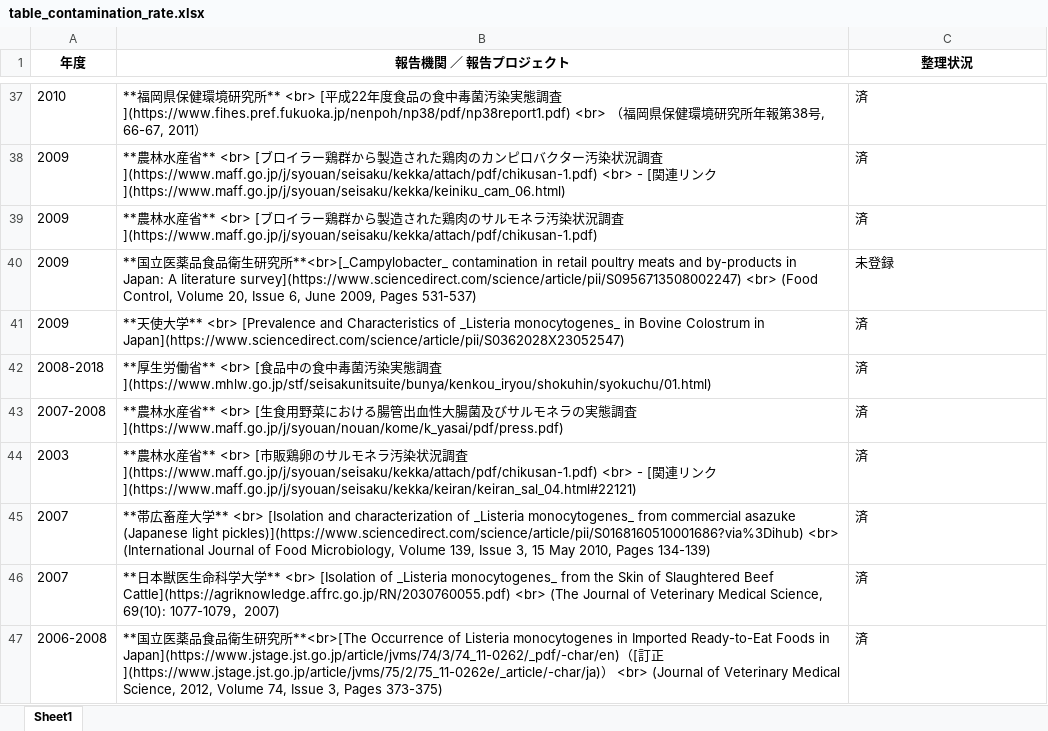
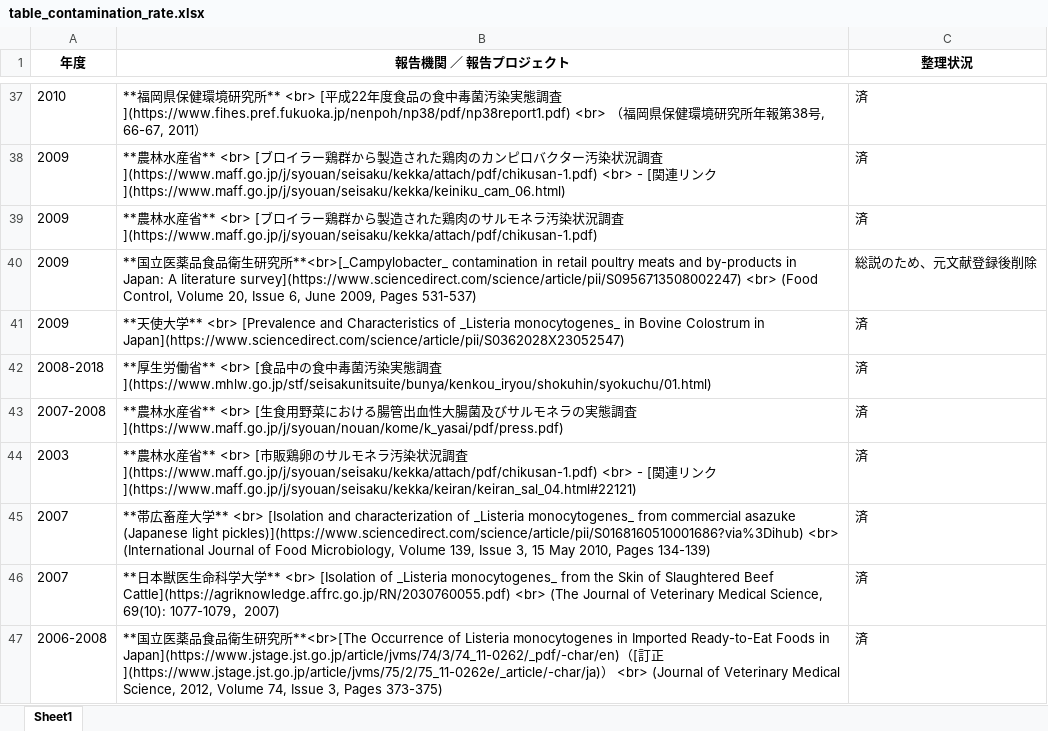
Before and after one commit to kento-koyama/food_micro_data_risk, an Excel workbook: tables/table_contamination_rate.xlsx, sheet Sheet1, drawn as a sheet; only a part is shown, gaps mark what is left out; values as stored, in another font and other column widths than the file's, no borders; the diff covers the shown part only; the diff names each change by its address in the sheet, - before the commit and + after, or states it on an @@ line.

```diff
--- a/tables/table_contamination_rate.xlsx (sheet Sheet1)
+++ b/tables/table_contamination_rate.xlsx (sheet Sheet1)
-C40 (整理状況): 未登録
+C40 (整理状況): 総説のため、元文献登録後削除
```
Also changed, not shown: 12 added rows and 1 edited cell elsewhere in this sheet, tables/table_Campylobacter.xlsx, tables/table_EHEC.xlsx, 3 other files.
